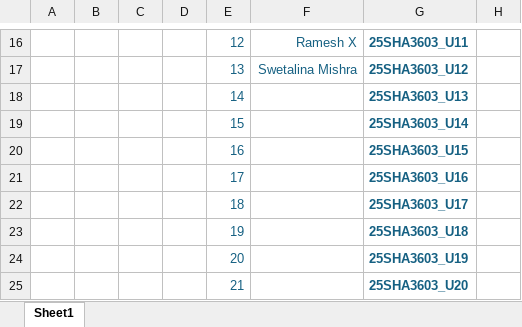
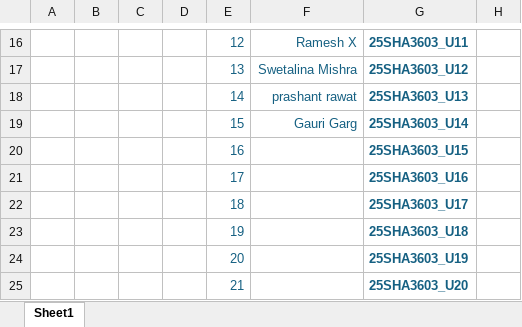
Before and after one commit to sandeepsomavarapu/Py_ML_Eri_27Oct_2025, an Excel workbook: Copy of Labs.xlsx, sheet Sheet1, drawn as a sheet; only a part is shown, gaps mark what is left out; values as stored, in another font and other column widths than the file's, no borders; the diff names each change by its address in the sheet, - before the commit and + after, or states it on an @@ line.

```diff
--- a/Copy of Labs.xlsx (sheet Sheet1)
+++ b/Copy of Labs.xlsx (sheet Sheet1)
-F18: (empty)
+F18: prashant rawat
-F19: (empty)
+F19: Gauri Garg
```
Also changed, not shown: 2 other files.
